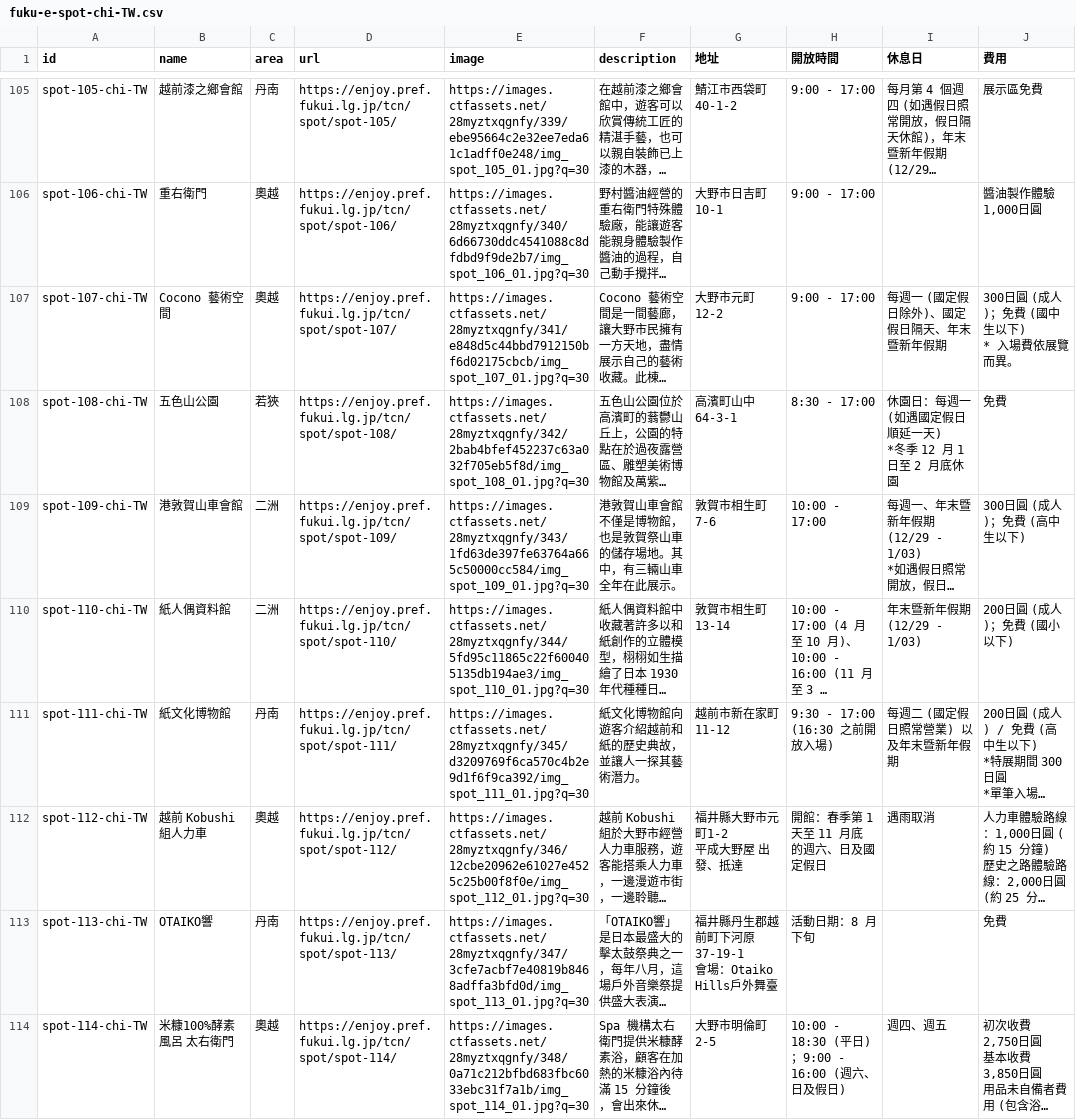
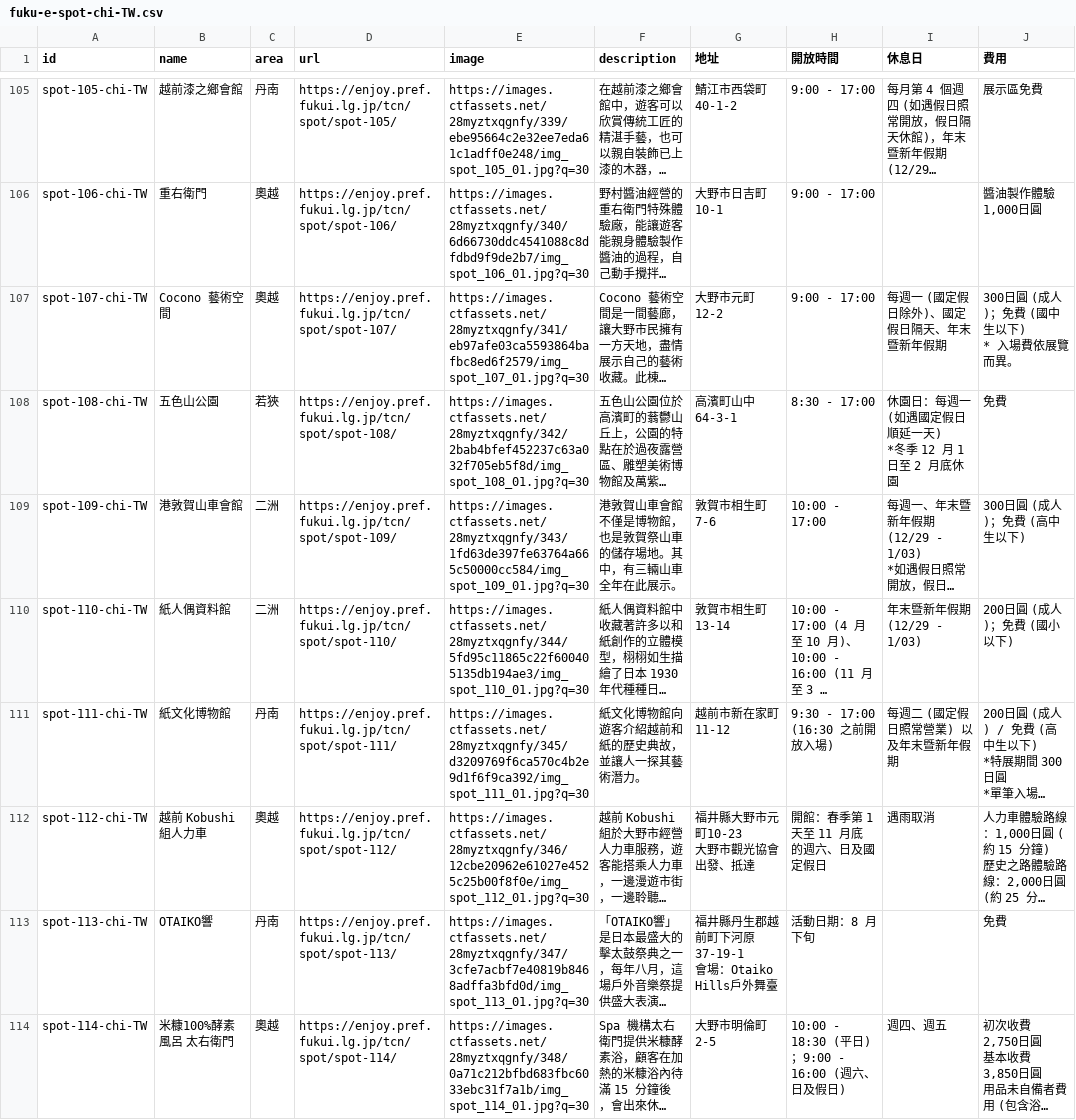
Before and after one commit to code4fukui/fukui-spot, a CSV file: fuku-e-spot-chi-TW.csv, drawn as a sheet; only a part is shown, gaps mark what is left out; long unchanged cells end in …; ↵ is a line break in a cell; the diff covers the shown part only; the diff names each change by its address in the sheet, - before the commit and + after, or states it on an @@ line.

```diff
--- a/fuku-e-spot-chi-TW.csv
+++ b/fuku-e-spot-chi-TW.csv
-E107 (image): https://images.ctfassets.net/28myztxqgnfy/341/e848d5c44bbd7912150bf6d02175cbcb/img_spot_107_01.jpg?q=30
+E107 (image): https://images.ctfassets.net/28myztxqgnfy/341/eb97afe03ca5593864bafbc8ed6f2579/img_spot_107_01.jpg?q=30
-G112 (地址): 福井縣大野市元町1-2 ↵ 平成大野屋 出發、抵達
+G112 (地址): 福井縣大野市元町10-23 ↵ 大野市觀光協會 出發、抵達
```
Also changed, not shown: 13 edited cells elsewhere in this file, fuku-e-spot-chi-CN.csv, fuku-e-spot-eng.csv.
